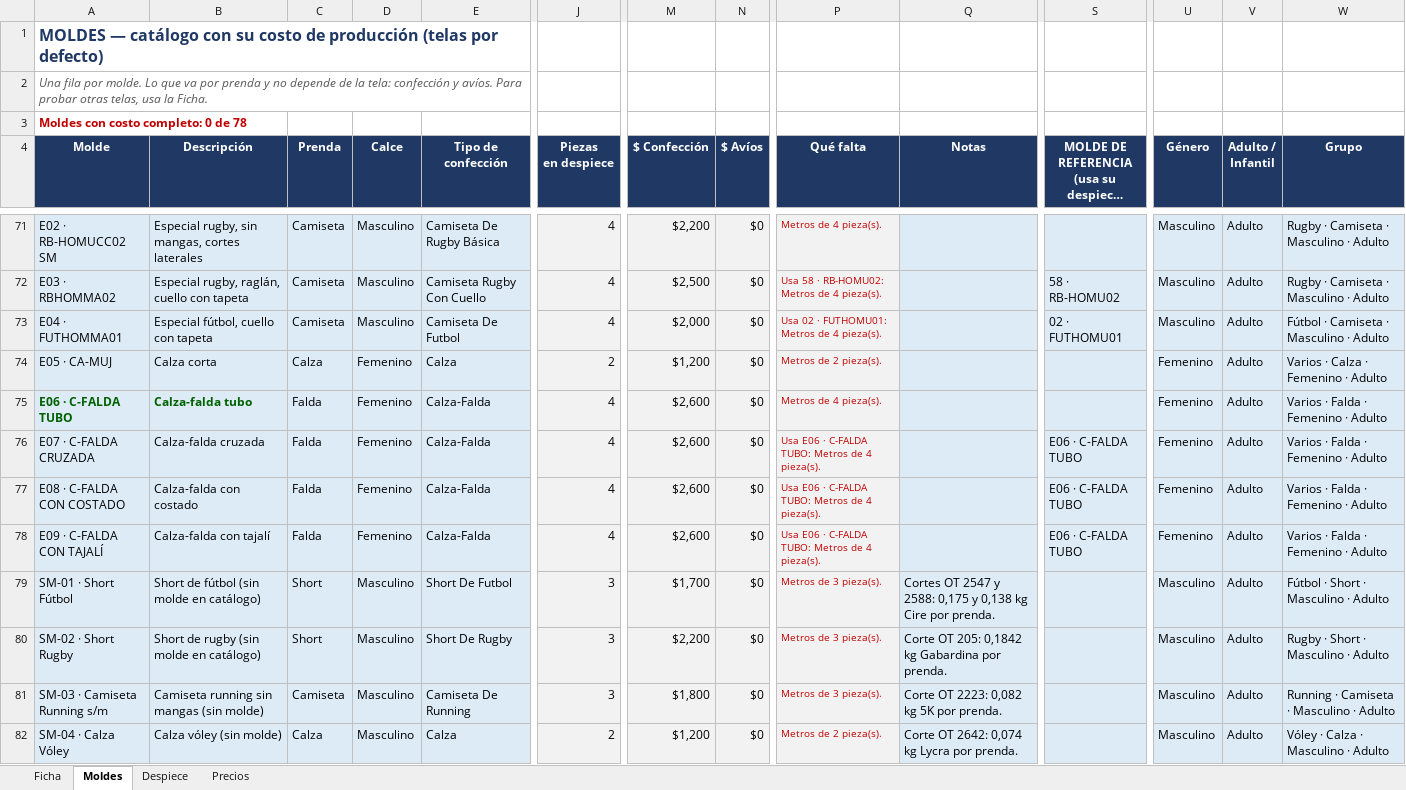
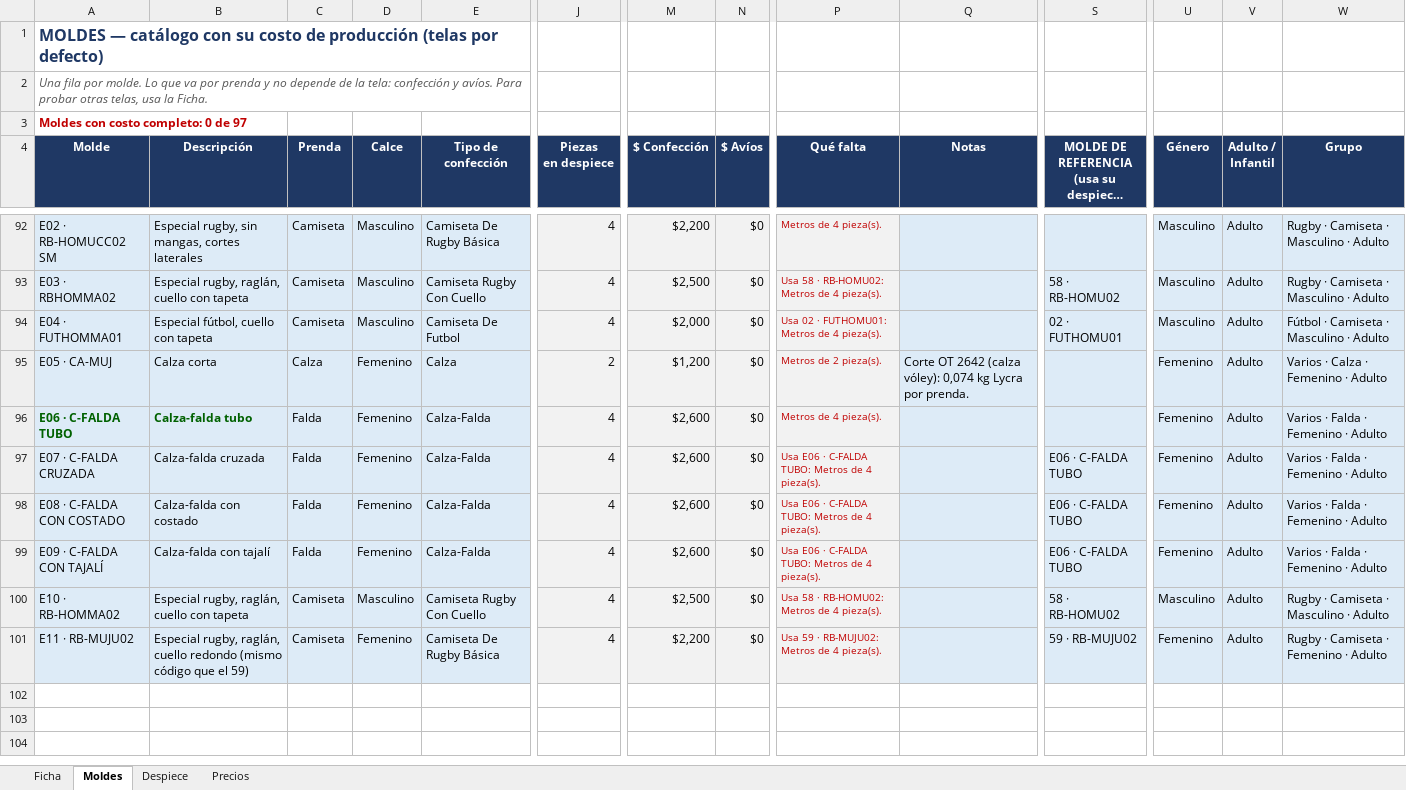
Before and after one commit to seanduarteu-cyber/PRODUCCION-PLAYMAKER, an Excel workbook: PMK_Receta_Produccion.xlsx, sheet Moldes, drawn as a sheet; only a part is shown, gaps mark what is left out; long unchanged cells end in …; values as stored, in another font and other column widths than the file's, no borders; charts and pictures not drawn; removed rows and columns are numbered as before the commit, all else as after; rows hold the shown columns only; the diff covers the shown part only; the diff names each change by its address in the sheet, - before the commit and + after, or states it on an @@ line.

```diff
--- a/PMK_Receta_Produccion.xlsx (sheet Moldes)
+++ b/PMK_Receta_Produccion.xlsx (sheet Moldes)
-A3 (Molde): Moldes con costo completo: 0 de 78
+A3 (Molde): Moldes con costo completo: 0 de 97
-Q95 (Notas): (empty)
+Q95 (Notas): Corte OT 2642 (calza vóley): 0,074 kg Lycra por prenda.
-row 79: SM-01 · Short Fútbol | Short de fútbol (sin molde en catálogo) | Short | Masculino | Short De Futbol | 3 | $1,700 | $0 | Metros de 3 pieza(s). | Cortes OT 2547 y 2588: 0,175 y 0,138 kg Cire por prenda. |  | Masculino | Adulto | Fútbol · Short · Masculino · Adulto
-row 80: SM-02 · Short Rugby | Short de rugby (sin molde en catálogo) | Short | Masculino | Short De Rugby | 3 | $2,200 | $0 | Metros de 3 pieza(s). | Corte OT 205: 0,1842 kg Gabardina por prenda. |  | Masculino | Adulto | Rugby · Short · Masculino · Adulto
-row 81: SM-03 · Camiseta Running s/m | Camiseta running sin mangas (sin molde) | Camiseta | Masculino | Camiseta De Running | 3 | $1,800 | $0 | Metros de 3 pieza(s). | Corte OT 2223: 0,082 kg 5K por prenda. |  | Masculino | Adulto | Running · Camiseta · Masculino · Adulto
-row 82: SM-04 · Calza Vóley | Calza vóley (sin molde) | Calza | Masculino | Calza | 2 | $1,200 | $0 | Metros de 2 pieza(s). | Corte OT 2642: 0,074 kg Lycra por prenda. |  | Masculino | Adulto | Vóley · Calza · Masculino · Adulto
+row 100: E10 · RB-HOMMA02 | Especial rugby, raglán, cuello con tapeta | Camiseta | Masculino | Camiseta Rugby Con Cuello | 4 | $2,500 | $0 | Usa 58 · RB-HOMU02: Metros de 4 pieza(s). |  | 58 · RB-HOMU02 | Masculino | Adulto | Rugby · Camiseta · Masculino · Adulto
+row 101: E11 · RB-MUJU02 | Especial rugby, raglán, cuello redondo (mismo código que el 59) | Camiseta | Femenino | Camiseta De Rugby Básica | 4 | $2,200 | $0 | Usa 59 · RB-MUJU02: Metros de 4 pieza(s). |  | 59 · RB-MUJU02 | Femenino | Adulto | Rugby · Camiseta · Femenino · Adulto
```
Also changed, not shown: 21 added rows elsewhere in this sheet, sheet Despiece, formulas that keep their value, 3 other files.
